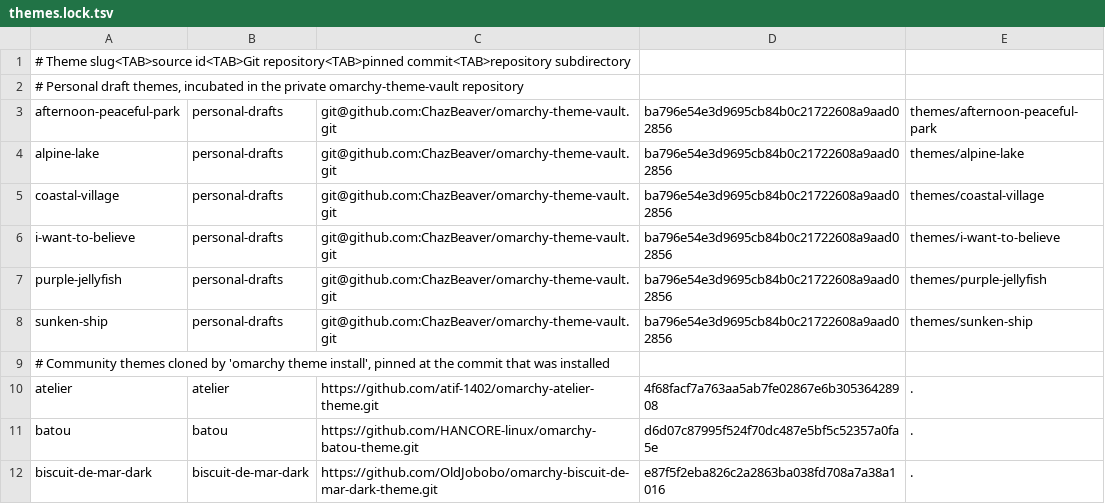
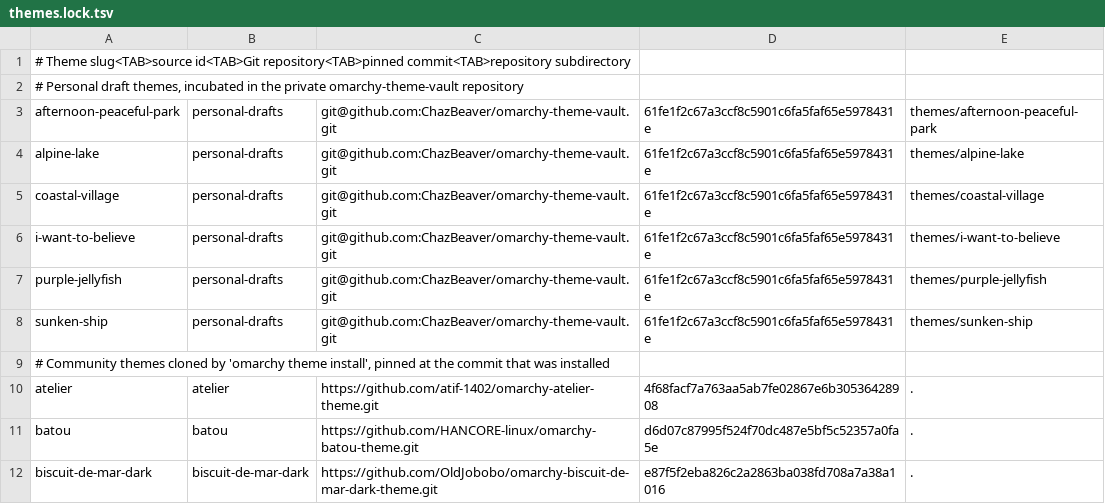
Before and after one commit to ChazBeaver/hyprdots, a TSV file: config/themes.lock.tsv, drawn as a sheet; only a part is shown; the diff covers the shown part only.

```diff
--- a/config/themes.lock.tsv
+++ b/config/themes.lock.tsv
@@ -2,8 +2,8 @@
 # Personal draft themes, incubated in the private omarchy-theme-vault repository
-afternoon-peaceful-park	personal-drafts	git@github.com:ChazBeaver/omarchy-theme-vault.git	ba796e54e3d9695cb84b0c21722608a9aad02856	themes/afternoon-peaceful-park
-alpine-lake	personal-drafts	git@github.com:ChazBeaver/omarchy-theme-vault.git	ba796e54e3d9695cb84b0c21722608a9aad02856	themes/alpine-lake
-coastal-village	personal-drafts	git@github.com:ChazBeaver/omarchy-theme-vault.git	ba796e54e3d9695cb84b0c21722608a9aad02856	themes/coastal-village
-i-want-to-believe	personal-drafts	git@github.com:ChazBeaver/omarchy-theme-vault.git	ba796e54e3d9695cb84b0c21722608a9aad02856	themes/i-want-to-believe
-purple-jellyfish	personal-drafts	git@github.com:ChazBeaver/omarchy-theme-vault.git	ba796e54e3d9695cb84b0c21722608a9aad02856	themes/purple-jellyfish
-sunken-ship	personal-drafts	git@github.com:ChazBeaver/omarchy-theme-vault.git	ba796e54e3d9695cb84b0c21722608a9aad02856	themes/sunken-ship
+afternoon-peaceful-park	personal-drafts	git@github.com:ChazBeaver/omarchy-theme-vault.git	61fe1f2c67a3ccf8c5901c6fa5faf65e5978431e	themes/afternoon-peaceful-park
+alpine-lake	personal-drafts	git@github.com:ChazBeaver/omarchy-theme-vault.git	61fe1f2c67a3ccf8c5901c6fa5faf65e5978431e	themes/alpine-lake
+coastal-village	personal-drafts	git@github.com:ChazBeaver/omarchy-theme-vault.git	61fe1f2c67a3ccf8c5901c6fa5faf65e5978431e	themes/coastal-village
+i-want-to-believe	personal-drafts	git@github.com:ChazBeaver/omarchy-theme-vault.git	61fe1f2c67a3ccf8c5901c6fa5faf65e5978431e	themes/i-want-to-believe
+purple-jellyfish	personal-drafts	git@github.com:ChazBeaver/omarchy-theme-vault.git	61fe1f2c67a3ccf8c5901c6fa5faf65e5978431e	themes/purple-jellyfish
+sunken-ship	personal-drafts	git@github.com:ChazBeaver/omarchy-theme-vault.git	61fe1f2c67a3ccf8c5901c6fa5faf65e5978431e	themes/sunken-ship
 # Community themes cloned by 'omarchy theme install', pinned at the commit that was installed
```
Also changed, not shown: 1 removed row and 22 edited cells elsewhere in this file, config/links.tsv, 16 other files.
